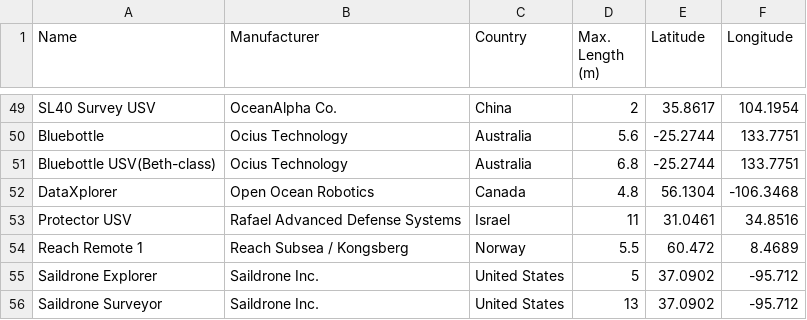
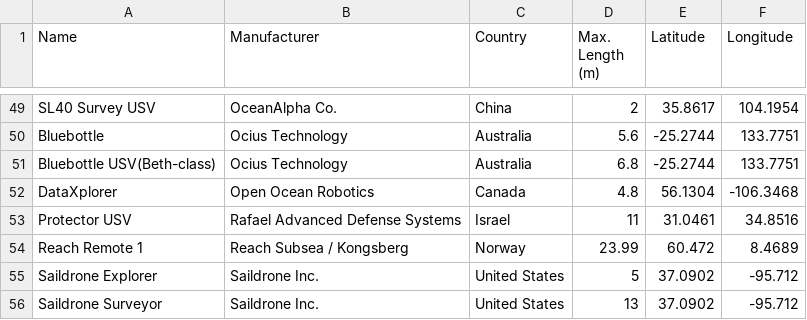
Before and after one commit to joanapaiva82/Global_UVSs, a CSV file: Global_USVs_Linkedin.csv, drawn as a sheet; only a part is shown, gaps mark what is left out.

Commit message:
Add files via upload

```diff
--- a/Global_USVs_Linkedin.csv
+++ b/Global_USVs_Linkedin.csv
@@ -53,3 +53,3 @@ DataXplorer,Open Ocean Robotics,Canada,4.8,56.1304,-106.3468
 Protector USV,Rafael Advanced Defense Systems,Israel,11,31.0461,34.8516
-Reach Remote 1,Reach Subsea / Kongsberg,Norway,5.5,60.472,8.4689
+Reach Remote 1,Reach Subsea / Kongsberg,Norway,23.99,60.472,8.4689
 Saildrone Explorer,Saildrone Inc.,United States,5,37.0902,-95.712
```
